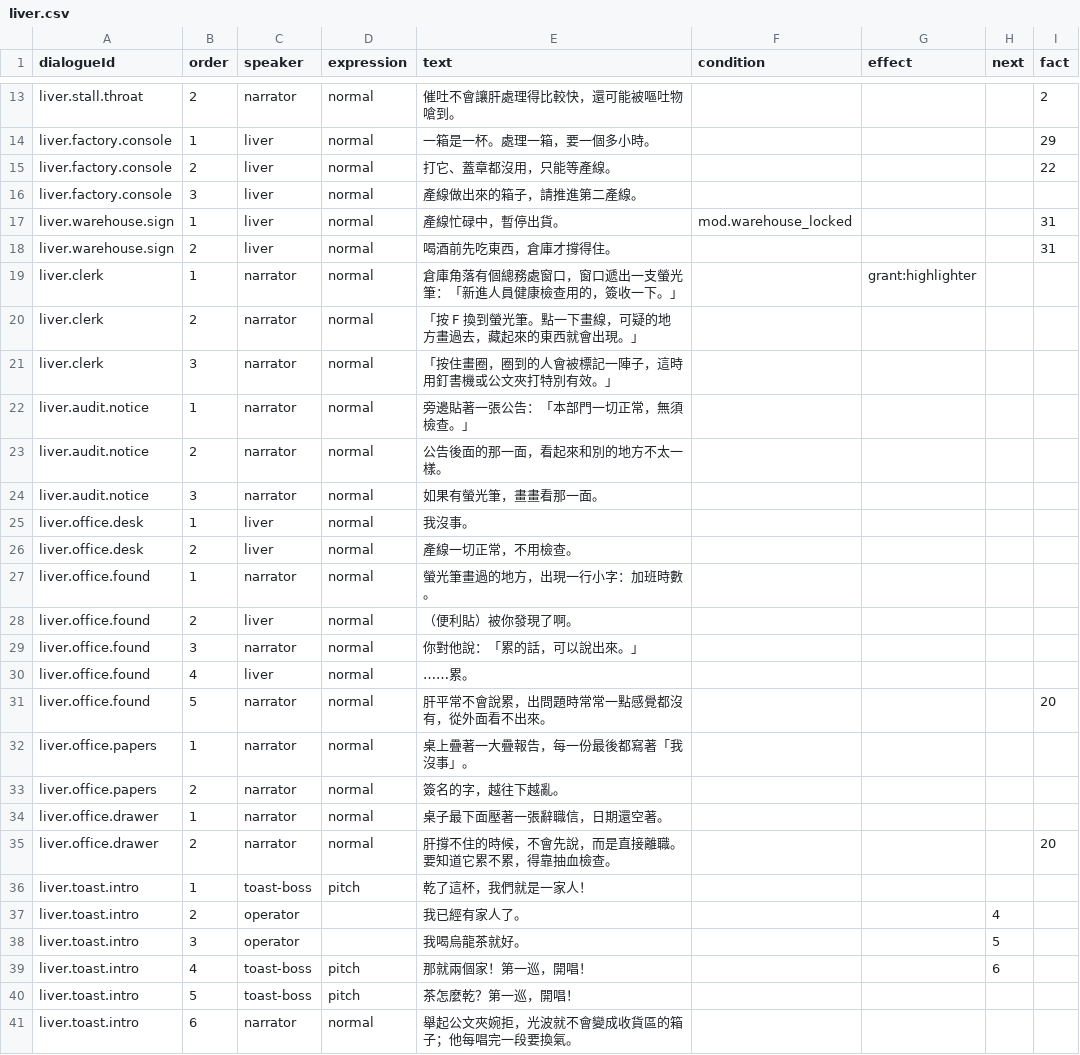
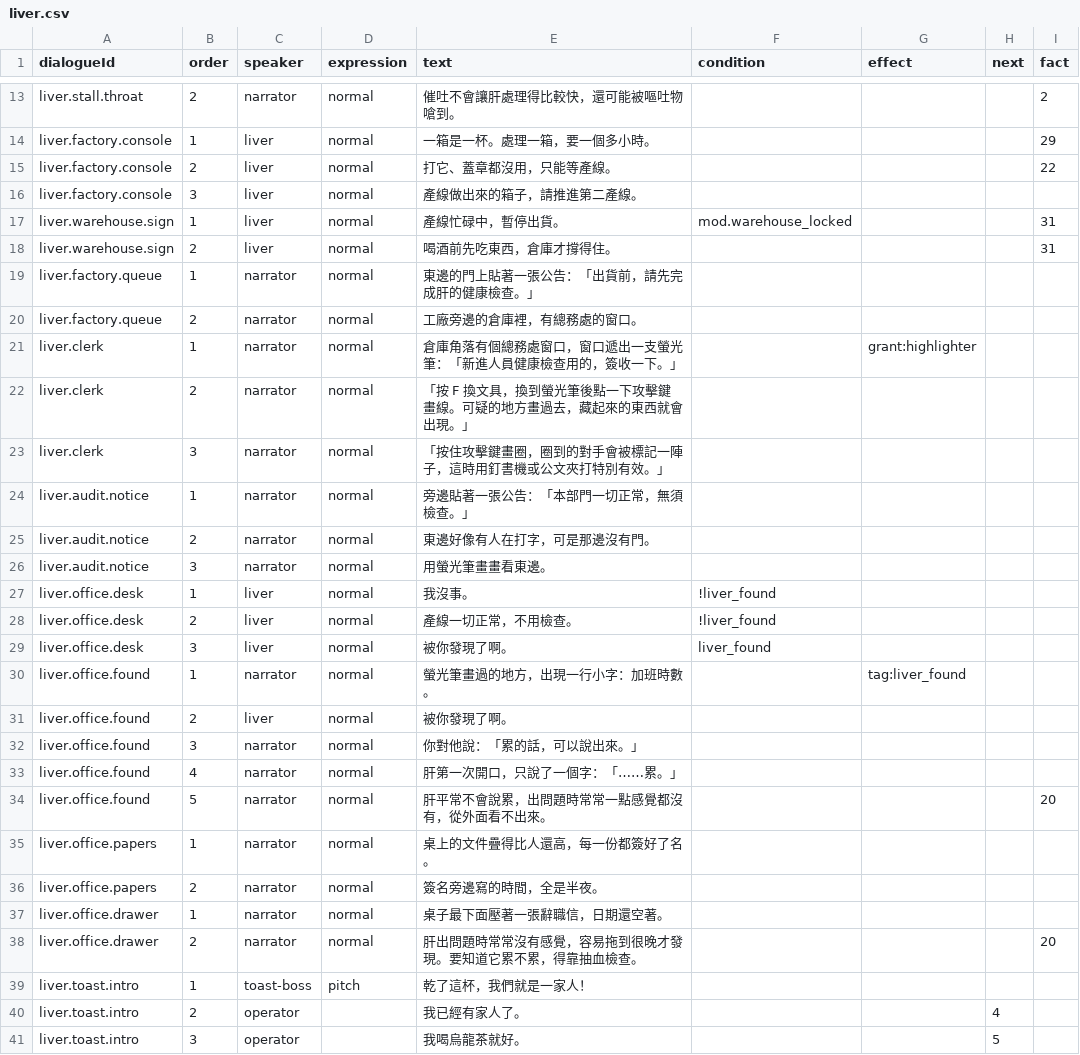
Before and after one commit to 115-1-NTNU-Game-Programming-POLS/body-inc, a CSV file: content/dialogue/liver.csv, drawn as a sheet; only a part is shown, gaps mark what is left out; the shorter side is filled out with more unchanged rows.

Commit message:
Put the liver's office on the main line and fix review findings (#76)
The office is the chapter's turn, so the factory's queued door now also
waits for liver_found, set by the liver's conversation, and a note
before it sends the player to the warehouse. A time clock past the
counter keeps the highlighter through a forced leave, and a reveal
switch's conversation is undone by a return like a scene trigger's, so
a tag taken back is set again on the next visit.

From the review: the circle test now stands beyond the line's reach,
the liver's first word is narrated instead of drawn as a sticky note,
his note changes once he is found out, the copy stays within fact 20,
hidden doors count ports, reveal conversations open in id order, the
overtime rounds up so a waiting crate never reads as none, the figure
text is built only while one is shown, and the map check demands that
a room needing a tool sit in a chapter that hands it over.

```diff
--- a/content/dialogue/liver.csv
+++ b/content/dialogue/liver.csv
@@ -18,19 +18,22 @@ liver.warehouse.sign,1,liver,normal,產線忙碌中，暫停出貨。,mod.wareho
 liver.warehouse.sign,2,liver,normal,喝酒前先吃東西，倉庫才撐得住。,,,,31
+liver.factory.queue,1,narrator,normal,東邊的門上貼著一張公告：「出貨前，請先完成肝的健康檢查。」,,,,
+liver.factory.queue,2,narrator,normal,工廠旁邊的倉庫裡，有總務處的窗口。,,,,
 liver.clerk,1,narrator,normal,倉庫角落有個總務處窗口，窗口遞出一支螢光筆：「新進人員健康檢查用的，簽收一下。」,,grant:highlighter,,
-liver.clerk,2,narrator,normal,「按 F 換到螢光筆。點一下畫線，可疑的地方畫過去，藏起來的東西就會出現。」,,,,
-liver.clerk,3,narrator,normal,「按住畫圈，圈到的人會被標記一陣子，這時用釘書機或公文夾打特別有效。」,,,,
+liver.clerk,2,narrator,normal,「按 F 換文具，換到螢光筆後點一下攻擊鍵畫線。可疑的地方畫過去，藏起來的東西就會出現。」,,,,
+liver.clerk,3,narrator,normal,「按住攻擊鍵畫圈，圈到的對手會被標記一陣子，這時用釘書機或公文夾打特別有效。」,,,,
 liver.audit.notice,1,narrator,normal,旁邊貼著一張公告：「本部門一切正常，無須檢查。」,,,,
-liver.audit.notice,2,narrator,normal,公告後面的那一面，看起來和別的地方不太一樣。,,,,
-liver.audit.notice,3,narrator,normal,如果有螢光筆，畫畫看那一面。,,,,
-liver.office.desk,1,liver,normal,我沒事。,,,,
-liver.office.desk,2,liver,normal,產線一切正常，不用檢查。,,,,
-liver.office.found,1,narrator,normal,螢光筆畫過的地方，出現一行小字：加班時數。,,,,
-liver.office.found,2,liver,normal,（便利貼）被你發現了啊。,,,,
+liver.audit.notice,2,narrator,normal,東邊好像有人在打字，可是那邊沒有門。,,,,
+liver.audit.notice,3,narrator,normal,用螢光筆畫畫看東邊。,,,,
+liver.office.desk,1,liver,normal,我沒事。,!liver_found,,,
+liver.office.desk,2,liver,normal,產線一切正常，不用檢查。,!liver_found,,,
+liver.office.desk,3,liver,normal,被你發現了啊。,liver_found,,,
+liver.office.found,1,narrator,normal,螢光筆畫過的地方，出現一行小字：加班時數。,,tag:liver_found,,
+liver.office.found,2,liver,normal,被你發現了啊。,,,,
 liver.office.found,3,narrator,normal,你對他說：「累的話，可以說出來。」,,,,
-liver.office.found,4,liver,normal,……累。,,,,
+liver.office.found,4,narrator,normal,肝第一次開口，只說了一個字：「……累。」,,,,
 liver.office.found,5,narrator,normal,肝平常不會說累，出問題時常常一點感覺都沒有，從外面看不出來。,,,,20
-liver.office.papers,1,narrator,normal,桌上疊著一大疊報告，每一份最後都寫著「我沒事」。,,,,
-liver.office.papers,2,narrator,normal,簽名的字，越往下越亂。,,,,
+liver.office.papers,1,narrator,normal,桌上的文件疊得比人還高，每一份都簽好了名。,,,,
+liver.office.papers,2,narrator,normal,簽名旁邊寫的時間，全是半夜。,,,,
 liver.office.drawer,1,narrator,normal,桌子最下面壓著一張辭職信，日期還空著。,,,,
-liver.office.drawer,2,narrator,normal,肝撐不住的時候，不會先說，而是直接離職。要知道它累不累，得靠抽血檢查。,,,,20
+liver.office.drawer,2,narrator,normal,肝出問題時常常沒有感覺，容易拖到很晚才發現。要知道它累不累，得靠抽血檢查。,,,,20
 liver.toast.intro,1,toast-boss,pitch,乾了這杯，我們就是一家人！,,,,
```
Also changed, not shown: 21 other files.
